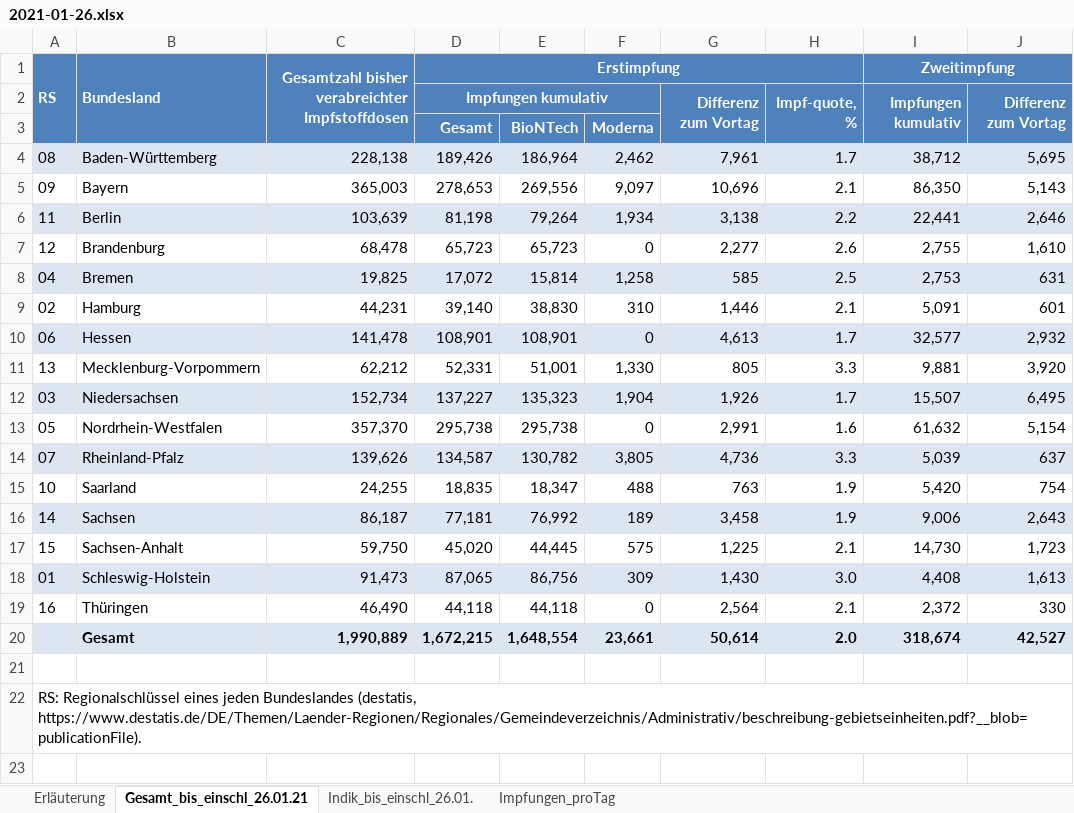
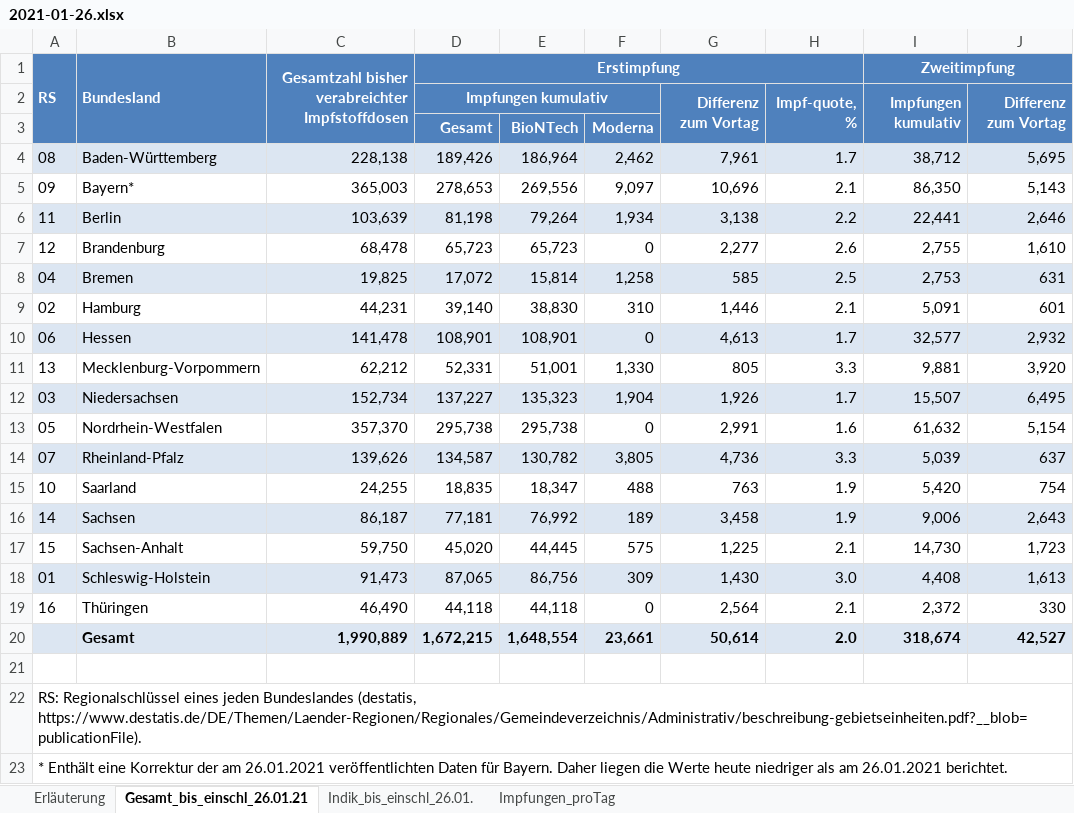
Before and after one commit to wiomoc/geimpft, an Excel workbook: 2021-01-26.xlsx, sheet Gesamt_bis_einschl_26.01.21, drawn as a sheet; values as stored, in another font and other column widths than the file's, no borders; the diff names each change by its address in the sheet, - before the commit and + after, or states it on an @@ line.

```diff
--- a/2021-01-26.xlsx (sheet Gesamt_bis_einschl_26.01.21)
+++ b/2021-01-26.xlsx (sheet Gesamt_bis_einschl_26.01.21)
-B5: Bayern
+B5: Bayern*
+row 23: * Enthält eine Korrektur der am 26.01.2021 veröffentlichten Daten für Bayern. Daher liegen die Werte heute niedriger als am 26.01.2021 berichtet.
```
Also changed, not shown: sheet Impfungen_proTag.
